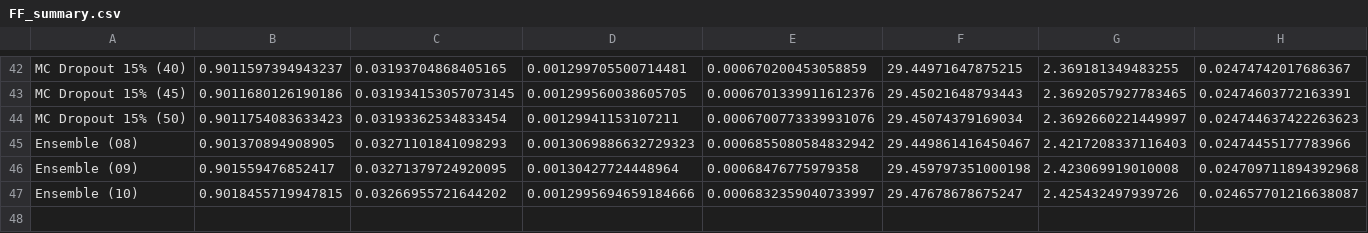
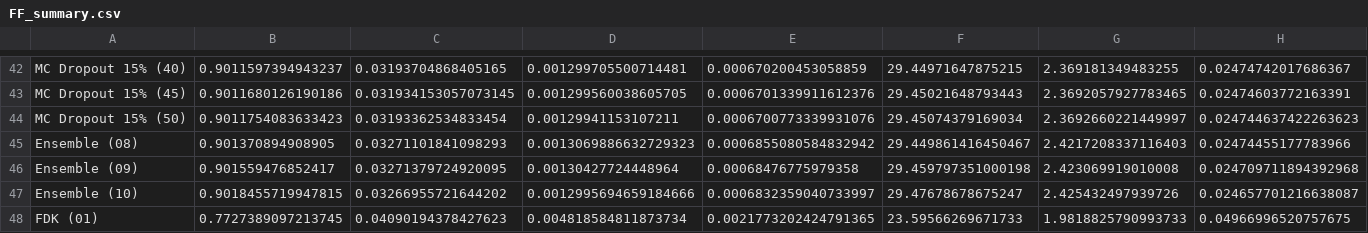
Before and after one commit to noah-silverberg/ngCBCT, a CSV file: FF_summary.csv, drawn as a sheet; only a part is shown, gaps mark what is left out; rows hold the shown columns only; the diff names each change by its address in the sheet, - before the commit and + after, or states it on an @@ line.

```diff
--- a/FF_summary.csv
+++ b/FF_summary.csv
+row 48: FDK (01) | 0.7727389097213745 | 0.04090194378427623 | 0.004818584811873734 | 0.0021773202424791365 | 23.59566269671733 | 1.9818825790993733 | 0.04966996520757675
```
Also changed, not shown: FF_results.csv.
